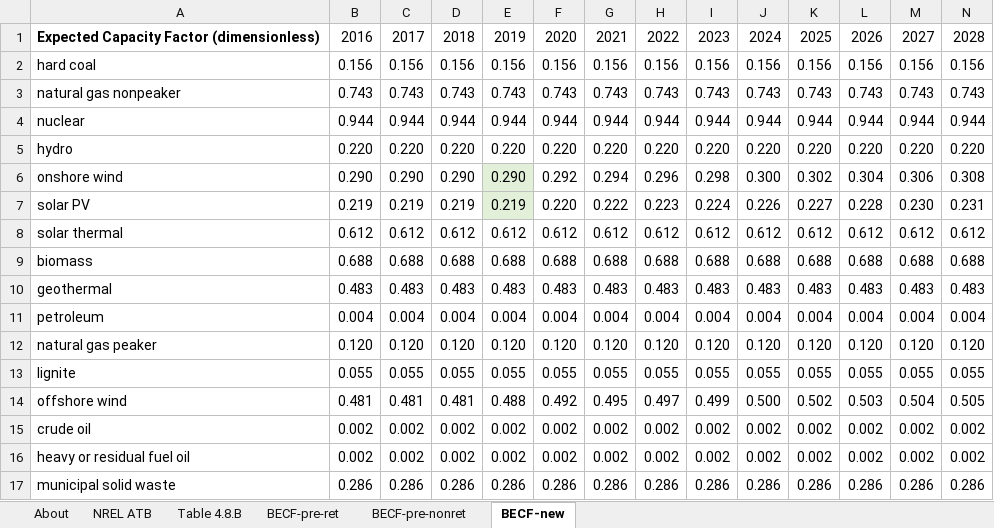
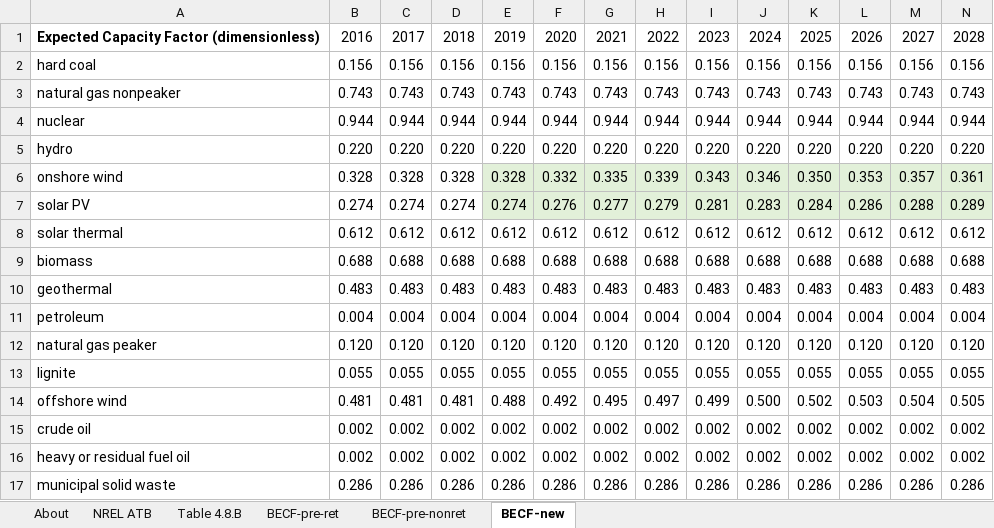
Before and after one commit to EnergyInnovation/eps-virginia, an Excel workbook: InputData/elec/BECF/BAU Expected Capacity Factors.xlsx, sheet BECF-new, drawn as a sheet; only a part is shown; values as stored, in another font and other column widths than the file's, no borders; removed rows and columns are numbered as before the commit, all else as after; rows hold the shown columns only; the diff names each change by its address in the sheet, - before the commit and + after, or states it on an @@ line.

Commit message:
Update BECF for new wind and solar

```diff
--- a/InputData/elec/BECF/BAU Expected Capacity Factors.xlsx (sheet BECF-new)
+++ b/InputData/elec/BECF/BAU Expected Capacity Factors.xlsx (sheet BECF-new)
-row 6: onshore wind | 0.290 | 0.290 | 0.290 | 0.290 | 0.292 | 0.294 | 0.296 | 0.298 | 0.300 | 0.302 | 0.304 | 0.306 | 0.308
-row 7: solar PV | 0.219 | 0.219 | 0.219 | 0.219 | 0.220 | 0.222 | 0.223 | 0.224 | 0.226 | 0.227 | 0.228 | 0.230 | 0.231
+row 6: onshore wind | 0.328 | 0.328 | 0.328 | 0.328 | 0.332 | 0.335 | 0.339 | 0.343 | 0.346 | 0.350 | 0.353 | 0.357 | 0.361
+row 7: solar PV | 0.274 | 0.274 | 0.274 | 0.274 | 0.276 | 0.277 | 0.279 | 0.281 | 0.283 | 0.284 | 0.286 | 0.288 | 0.289
```
Also changed, not shown: sheet About, 1 other file.
